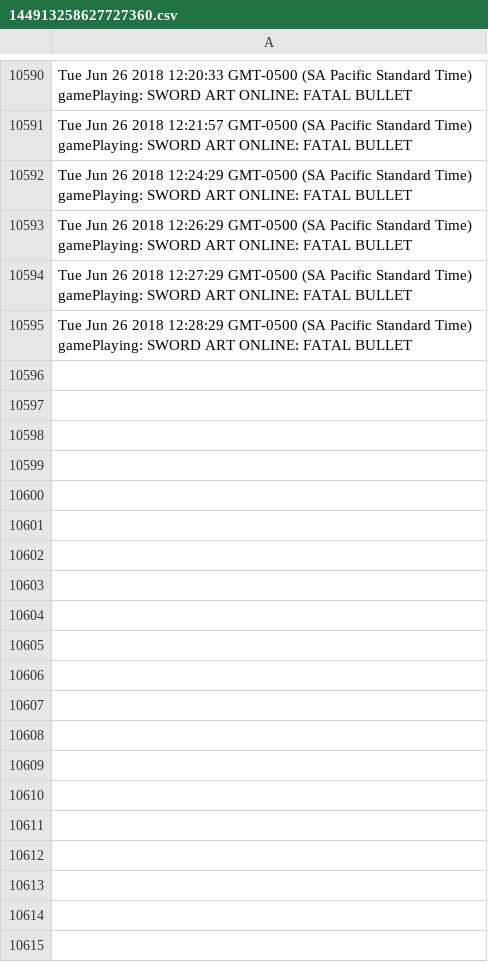
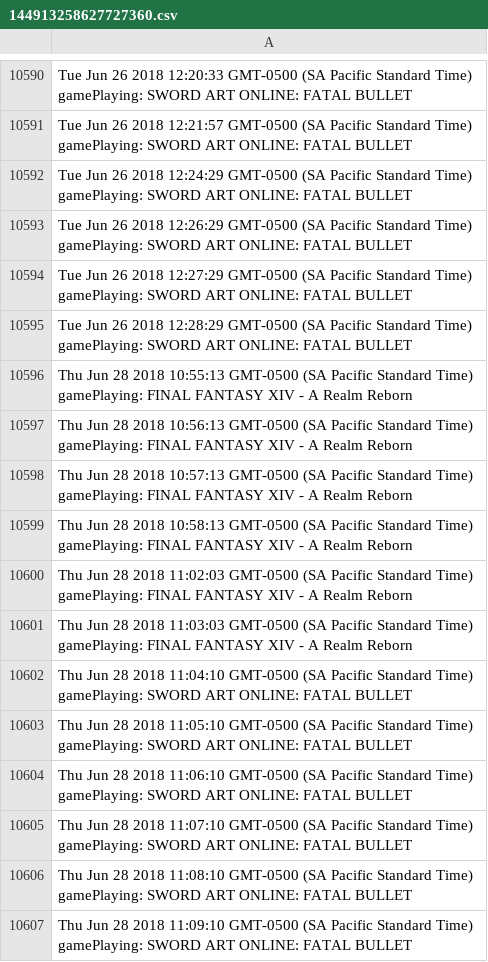
Before and after one commit to Sniperkillerut/Discord-bot-2.0, a CSV file: data/userdata/144913258627727360.csv, drawn as a sheet; only a part is shown, gaps mark what is left out; the diff names each change by its address in the sheet, - before the commit and + after, or states it on an @@ line.

```diff
--- a/data/userdata/144913258627727360.csv
+++ b/data/userdata/144913258627727360.csv
+row 10596: Thu Jun 28 2018 10:55:13 GMT-0500 (SA Pacific Standard Time) gamePlaying: FINAL FANTASY XIV - A Realm Reborn
+row 10597: Thu Jun 28 2018 10:56:13 GMT-0500 (SA Pacific Standard Time) gamePlaying: FINAL FANTASY XIV - A Realm Reborn
+row 10598: Thu Jun 28 2018 10:57:13 GMT-0500 (SA Pacific Standard Time) gamePlaying: FINAL FANTASY XIV - A Realm Reborn
+row 10599: Thu Jun 28 2018 10:58:13 GMT-0500 (SA Pacific Standard Time) gamePlaying: FINAL FANTASY XIV - A Realm Reborn
+row 10600: Thu Jun 28 2018 11:02:03 GMT-0500 (SA Pacific Standard Time) gamePlaying: FINAL FANTASY XIV - A Realm Reborn
+row 10601: Thu Jun 28 2018 11:03:03 GMT-0500 (SA Pacific Standard Time) gamePlaying: FINAL FANTASY XIV - A Realm Reborn
+row 10602: Thu Jun 28 2018 11:04:10 GMT-0500 (SA Pacific Standard Time) gamePlaying: SWORD ART ONLINE: FATAL BULLET
+row 10603: Thu Jun 28 2018 11:05:10 GMT-0500 (SA Pacific Standard Time) gamePlaying: SWORD ART ONLINE: FATAL BULLET
+row 10604: Thu Jun 28 2018 11:06:10 GMT-0500 (SA Pacific Standard Time) gamePlaying: SWORD ART ONLINE: FATAL BULLET
+row 10605: Thu Jun 28 2018 11:07:10 GMT-0500 (SA Pacific Standard Time) gamePlaying: SWORD ART ONLINE: FATAL BULLET
+row 10606: Thu Jun 28 2018 11:08:10 GMT-0500 (SA Pacific Standard Time) gamePlaying: SWORD ART ONLINE: FATAL BULLET
+row 10607: Thu Jun 28 2018 11:09:10 GMT-0500 (SA Pacific Standard Time) gamePlaying: SWORD ART ONLINE: FATAL BULLET
```
Also changed, not shown: data/userdata/143917043383533568.csv, data/userdata/179678705587716106.csv, 1 other file.
